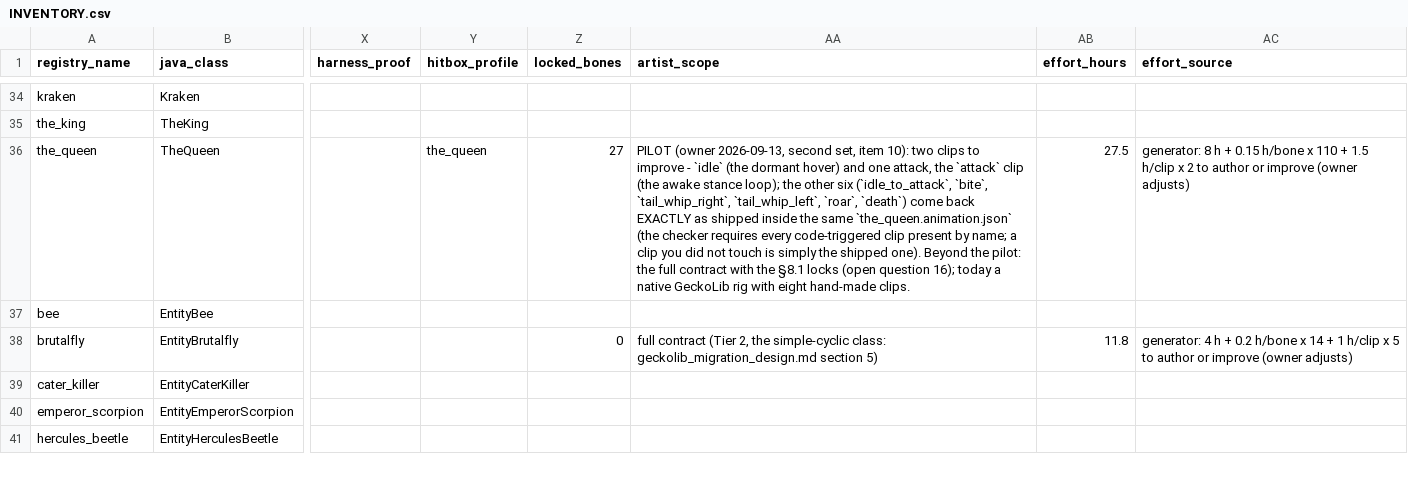
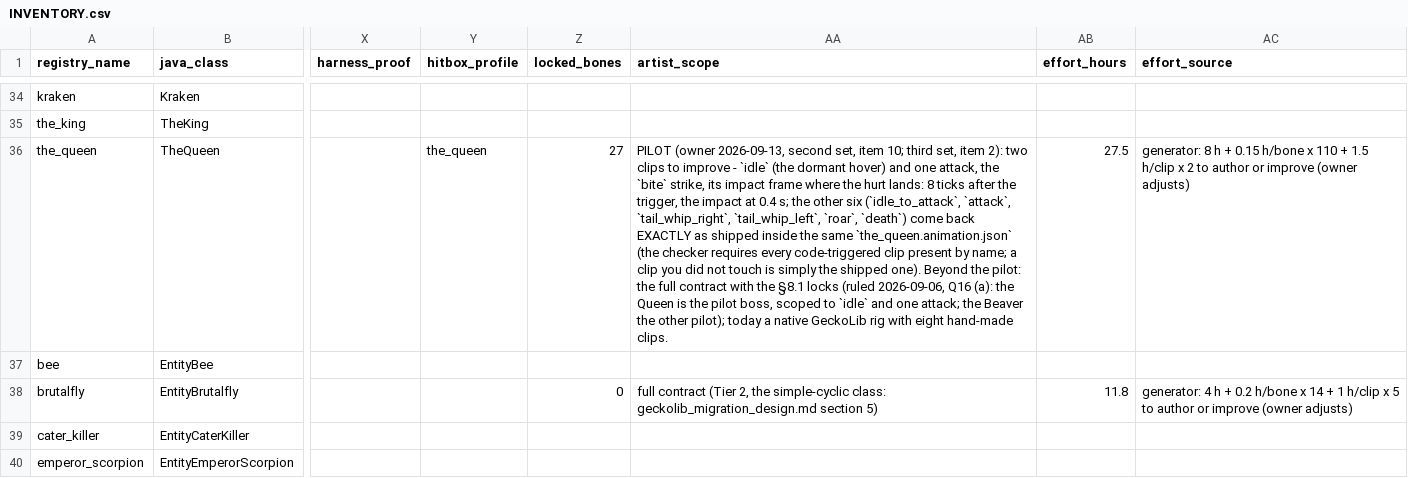
Before and after one commit to CoolFreeze23/Orespawn, a CSV file: artist_handoff/INVENTORY.csv, drawn as a sheet; only a part is shown, gaps mark what is left out; the shorter side is filled out with more unchanged rows; the diff names each change by its address in the sheet, - before the commit and + after, or states it on an @@ line.

Commit message:
Phase G tooling (owner 2026-09-13, third set, items 2-6): the pilot's second clip bite (the Queen's seed and sheet); every PROVISIONAL marker and open-question reference in README_FIRST and the sheets resolved to the 2026-09-06 rulings, README rule 5 split by controller kind, the PROVISIONAL section gone, the lock reject mode the one open item; the priority table the packaged folders only; the reference clip's span = the smallest multiple of the slowest period at which every group returns within 5 degrees, capped at 6 s, else 2 s with the seam stated (the 28 clips regenerated); referenceClips verified in check (referenceClipsVerify: byte-for-byte, drift fails the build); artist_handoff/ regenerated, both folders PASS; the benchmark re-pinned; no refuter (tooling); gate tool3 green (1277 required tests)

```diff
--- a/artist_handoff/INVENTORY.csv
+++ b/artist_handoff/INVENTORY.csv
-AA36 (artist_scope): …set, item 10): two clips to improve - `idle` (the dormant hover) and one attack, the `attack` clip (the awake stance loop); the other six (`idle_to_attack`, `bite`, `tail_whip_right`, `tail_whip_left`, `roar`, `death`) come back EXACTLY as shipped inside the same `the_queen.animation.json` (the checker requires every code-triggered clip present by name; a clip you did not touch is simply the shipped one). Beyond the pilot: the full contract with the §8.1 locks (open question 16); today a…
+AA36 (artist_scope): …set, item 10; third set, item 2): two clips to improve - `idle` (the dormant hover) and one attack, the `bite` strike, its impact frame where the hurt lands: 8 ticks after the trigger, the impact at 0.4 s; the other six (`idle_to_attack`, `attack`, `tail_whip_right`, `tail_whip_left`, `roar`, `death`) come back EXACTLY as shipped inside the same `the_queen.animation.json` (the checker requires every code-triggered clip present by name; a clip you did not touch is simply the shipped one). Beyond the pilot: the full contract with the §8.1 locks (ruled 2026-09-06, Q16 (a): the Queen is the pilot boss, scoped to `idle` and one attack; the Beaver the other pilot); today a…
```
Also changed, not shown: 46 other files.
